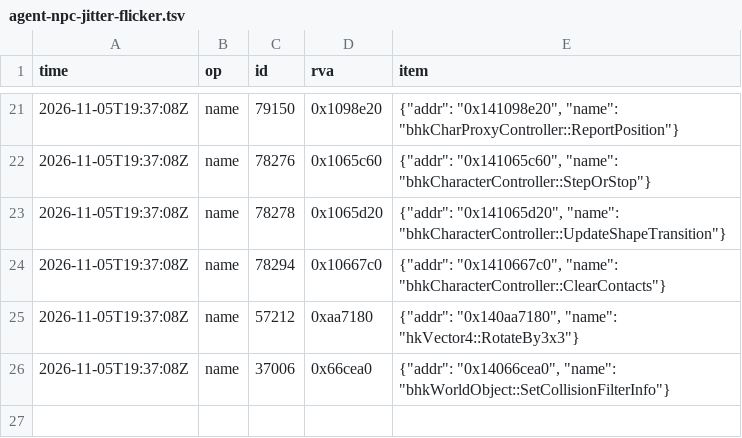
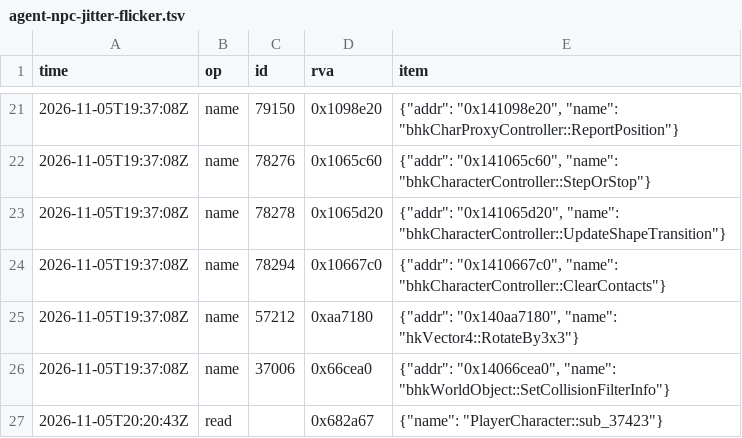
Before and after one commit to blockheads/SkyrimCoop, a TSV file: docs/re/journal/1.7.104/agent-npc-jitter-flicker.tsv, drawn as a sheet; only a part is shown, gaps mark what is left out.

```diff
--- a/docs/re/journal/1.7.104/agent-npc-jitter-flicker.tsv
+++ b/docs/re/journal/1.7.104/agent-npc-jitter-flicker.tsv
@@ -26 +26,2 @@ time	op	id	rva	item
 2026-11-05T19:37:08Z	name	37006	0x66cea0	{"addr": "0x14066cea0", "name": "bhkWorldObject::SetCollisionFilterInfo"}
+2026-11-05T20:20:43Z	read		0x682a67	{"name": "PlayerCharacter::sub_37423"}
```
Also changed, not shown: 1 other file.
